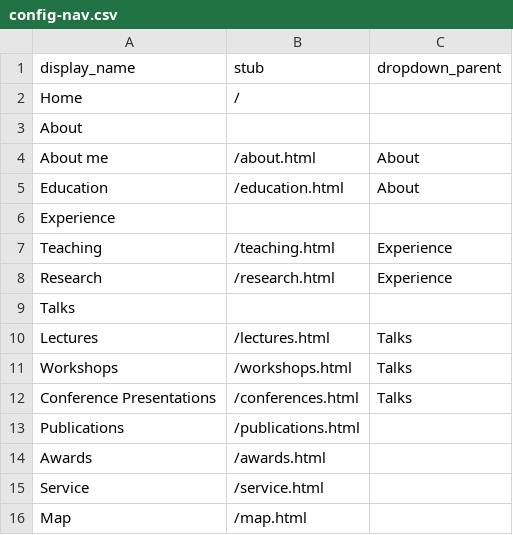
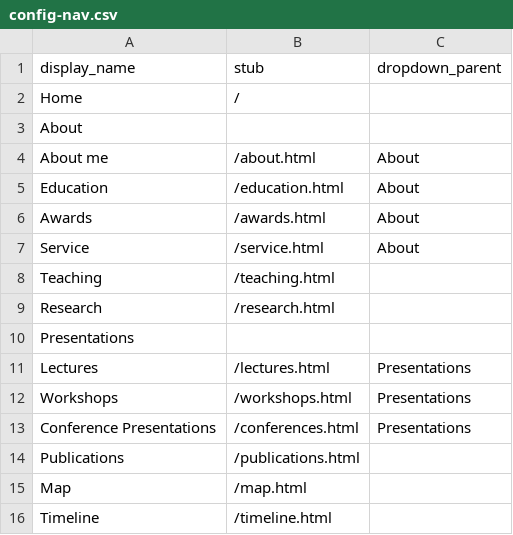
Before and after one commit to emilycomeau/media-cv, a CSV file: _data/config-nav.csv, drawn as a sheet.

Commit message:
Update nav bar in config-nav.csv

```diff
--- a/_data/config-nav.csv
+++ b/_data/config-nav.csv
@@ -5,12 +5,12 @@ About me,/about.html,About
 Education,/education.html,About
-Experience,,
-Teaching,/teaching.html,Experience
-Research,/research.html,Experience
-Talks,,
-Lectures,/lectures.html,Talks
-Workshops,/workshops.html,Talks
-Conference Presentations,/conferences.html,Talks
+Awards,/awards.html,About
+Service,/service.html,About
+Teaching,/teaching.html
+Research,/research.html
+Presentations,,
+Lectures,/lectures.html,Presentations
+Workshops,/workshops.html,Presentations
+Conference Presentations,/conferences.html,Presentations
 Publications,/publications.html
-Awards,/awards.html
-Service,/service.html
 Map,/map.html
+Timeline,/timeline.html
```
